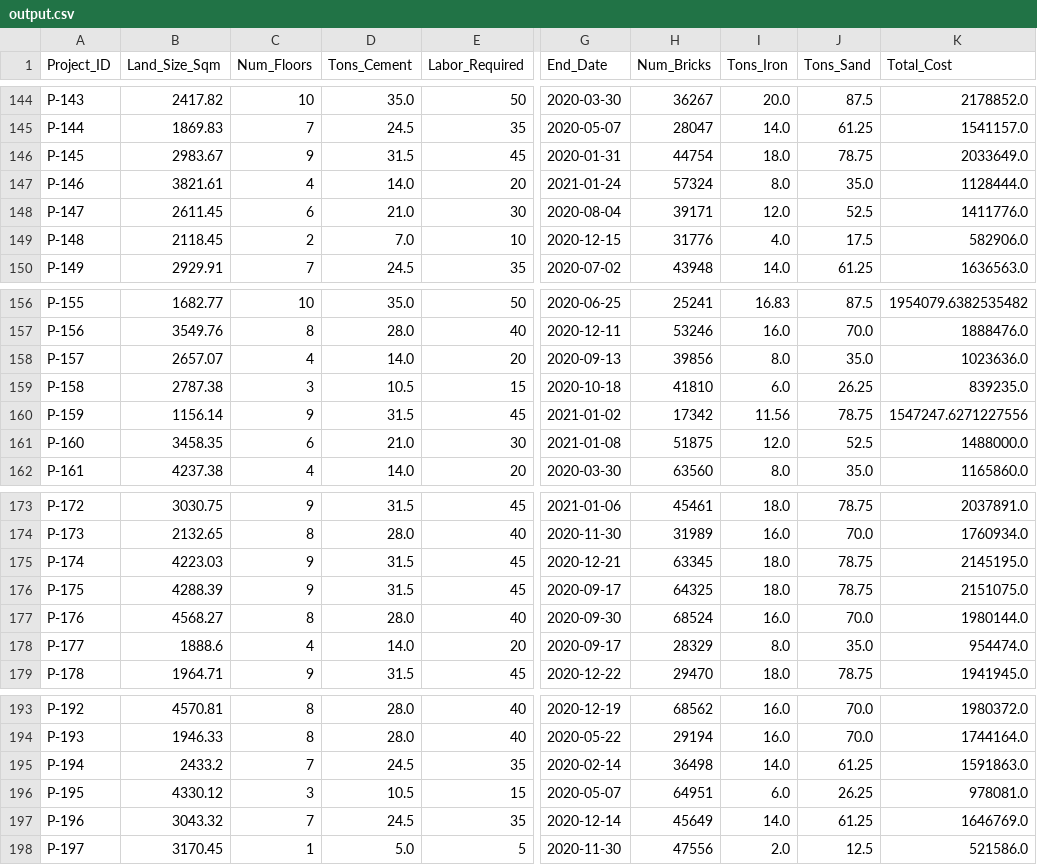
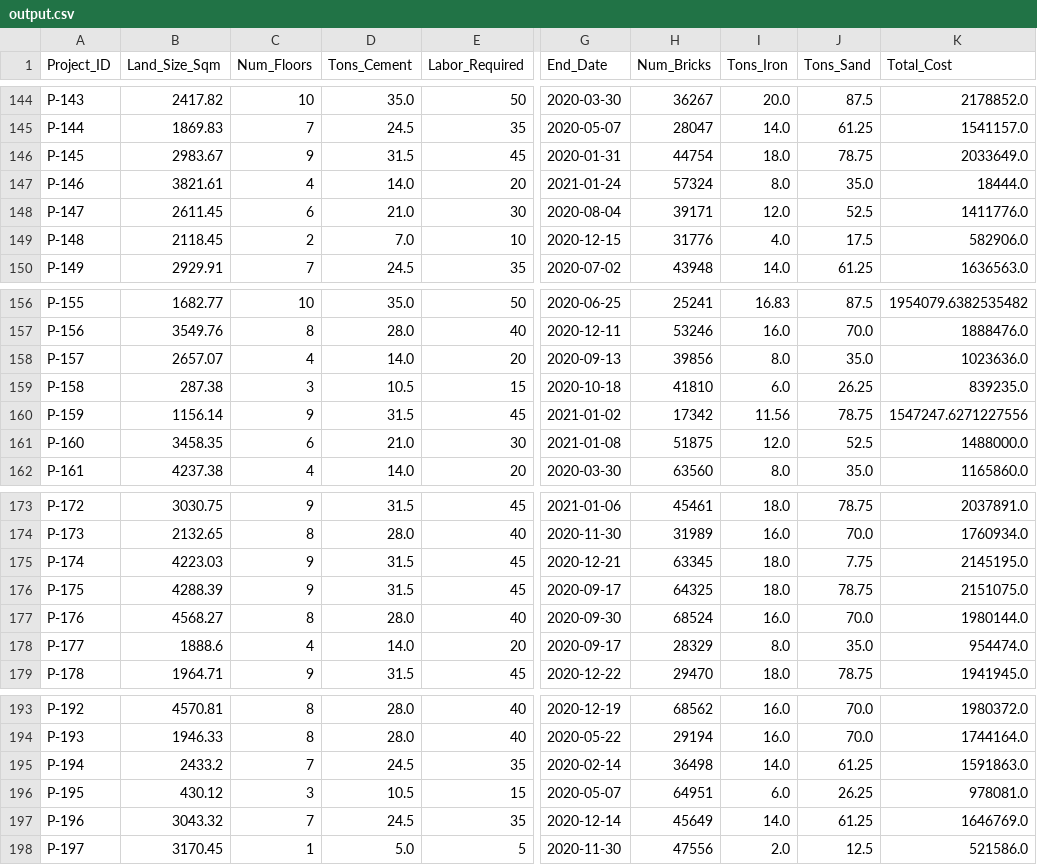
Before and after one commit to Dheeerazzz/Bob-s-Esti-Mate, a CSV file: output.csv, drawn as a sheet; only a part is shown, gaps mark what is left out; the diff covers the shown part only; the diff names each change by its address in the sheet, - before the commit and + after, or states it on an @@ line.

```diff
--- a/output.csv
+++ b/output.csv
-K147 (Total_Cost): 1128444.0
+K147 (Total_Cost): 18444.0
-B159 (Land_Size_Sqm): 2787.38
+B159 (Land_Size_Sqm): 287.38
-J175 (Tons_Sand): 78.75
+J175 (Tons_Sand): 7.75
-B196 (Land_Size_Sqm): 4330.12
+B196 (Land_Size_Sqm): 430.12
```
Also changed, not shown: 5 edited cells elsewhere in this file, 3 other files.
